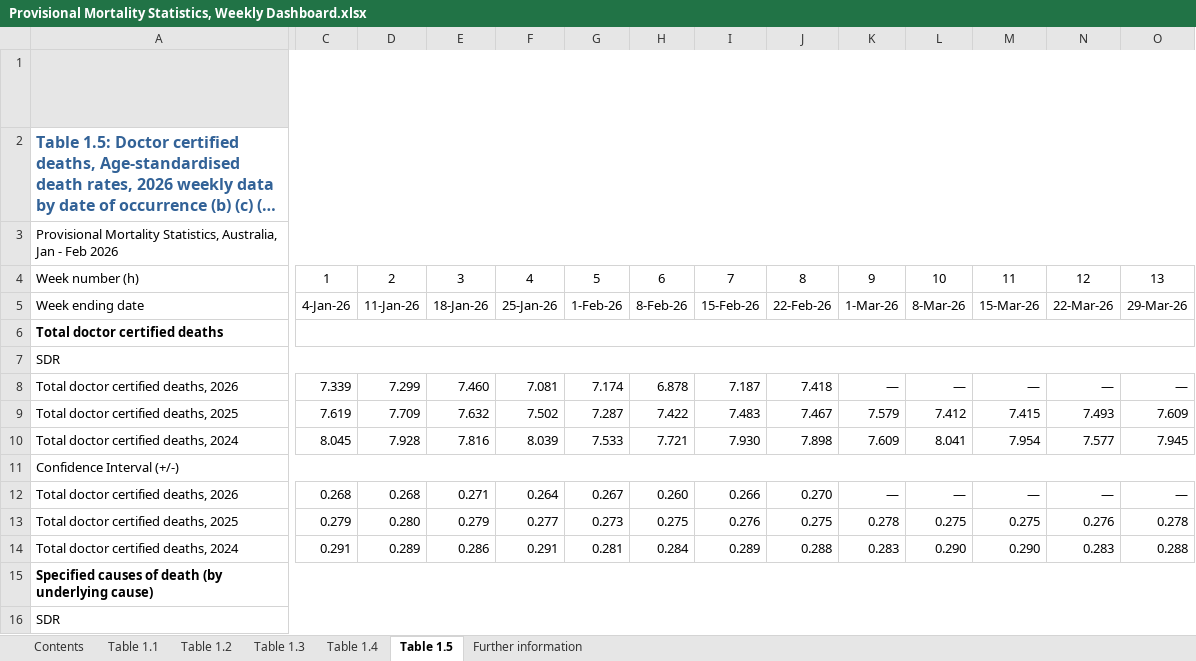
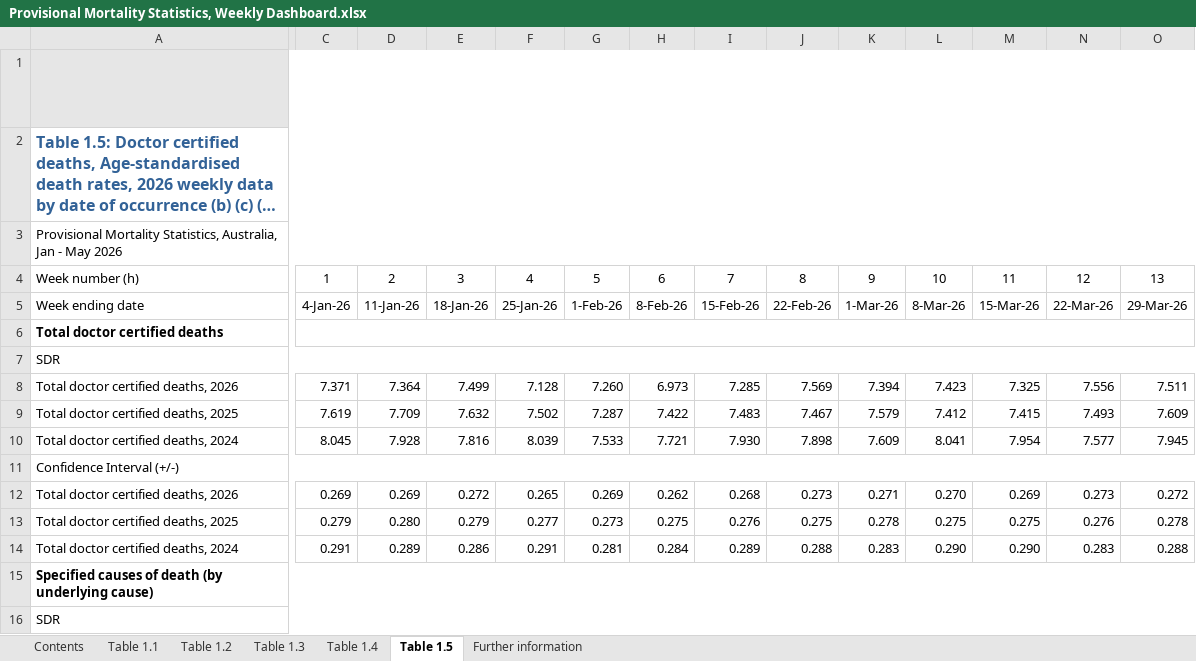
Before and after one commit to Mike-Honey/covid-19-au-vaccinations, an Excel workbook: Provisional Mortality Statistics, Weekly Dashboard.xlsx, sheet Table 1.5, drawn as a sheet; only a part is shown, gaps mark what is left out; long unchanged cells end in …; values as stored, in another font and other column widths than the file's, no borders; charts and pictures not drawn; the diff covers the shown part only; the diff names each change by its address in the sheet, - before the commit and + after, or states it on an @@ line.

```diff
--- a/Provisional Mortality Statistics, Weekly Dashboard.xlsx (sheet Table 1.5)
+++ b/Provisional Mortality Statistics, Weekly Dashboard.xlsx (sheet Table 1.5)
-A3: …Jan - Feb 2026
+A3: …Jan - May 2026
-C8: 7.339
+C8: 7.371
-D8: 7.299
+D8: 7.364
-E8: 7.460
+E8: 7.499
-F8: 7.081
+F8: 7.128
-G8: 7.174
+G8: 7.260
-H8: 6.878
+H8: 6.973
-I8: 7.187
+I8: 7.285
-J8: 7.418
+J8: 7.569
-K8: —
+K8: 7.394
-L8: —
+L8: 7.423
-M8: —
+M8: 7.325
-N8: —
+N8: 7.556
-O8: —
+O8: 7.511
-C12: 0.268
+C12: 0.269
-D12: 0.268
+D12: 0.269
-E12: 0.271
+E12: 0.272
-F12: 0.264
+F12: 0.265
-G12: 0.267
+G12: 0.269
-H12: 0.260
+H12: 0.262
-I12: 0.266
+I12: 0.268
-J12: 0.270
+J12: 0.273
-K12: —
+K12: 0.271
-L12: —
+L12: 0.270
-M12: —
+M12: 0.269
-N12: —
+N12: 0.273
-O12: —
+O12: 0.272
```
Also changed, not shown: 426 edited cells elsewhere in this sheet, sheet Table 1.1, sheet Table 1.3, sheet Table 1.2, sheet Table 1.4, sheet Contents, charts or pictures.
